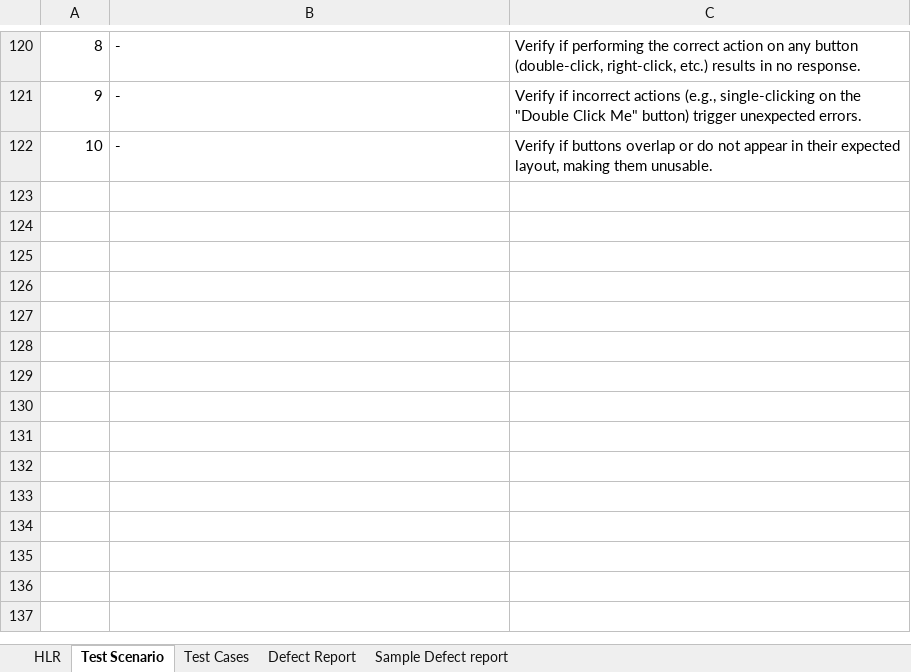
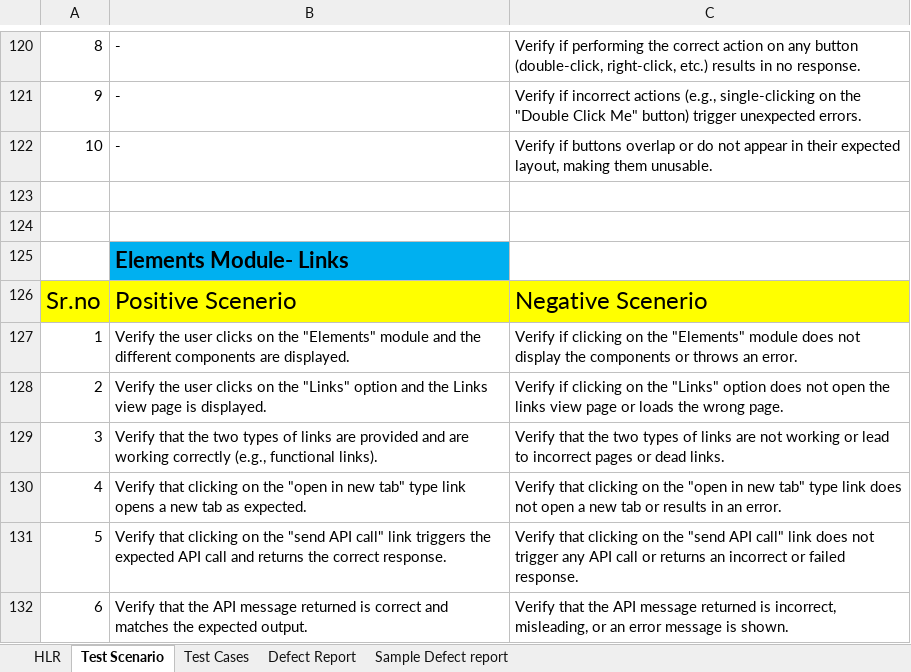
Before and after one commit to viken2820/Manual-Testing, an Excel workbook: Project/DemoQA.xlsx, sheet Test Scenario, drawn as a sheet; only a part is shown, gaps mark what is left out; values as stored, in another font and other column widths than the file's, no borders; the diff names each change by its address in the sheet, - before the commit and + after, or states it on an @@ line.

Commit message:
Assignment-2-

```diff
--- a/Project/DemoQA.xlsx (sheet Test Scenario)
+++ b/Project/DemoQA.xlsx (sheet Test Scenario)
+row 123: (empty)
+row 124: (empty)
+row 125:  | Elements Module- Links
+row 126: Sr.no | Positive Scenerio | Negative Scenerio
+row 127: 1 | Verify the user clicks on the "Elements" module and the different components are displayed. | Verify if clicking on the "Elements" module does not display the components or throws an error.
+row 128: 2 | Verify the user clicks on the "Links" option and the Links view page is displayed. | Verify if clicking on the "Links" option does not open the links view page or loads the wrong page.
+row 129: 3 | Verify that the two types of links are provided and are working correctly (e.g., functional links). | Verify that the two types of links are not working or lead to incorrect pages or dead links.
+row 130: 4 | Verify that clicking on the "open in new tab" type link opens a new tab as expected. | Verify that clicking on the "open in new tab" type link does not open a new tab or results in an error.
+row 131: 5 | Verify that clicking on the "send API call" link triggers the expected API call and returns the correct response. | Verify that clicking on the "send API call" link does not trigger any API call or returns an incorrect or failed response.
+row 132: 6 | Verify that the API message returned is correct and matches the expected output. | Verify that the API message returned is incorrect, misleading, or an error message is shown.
```
